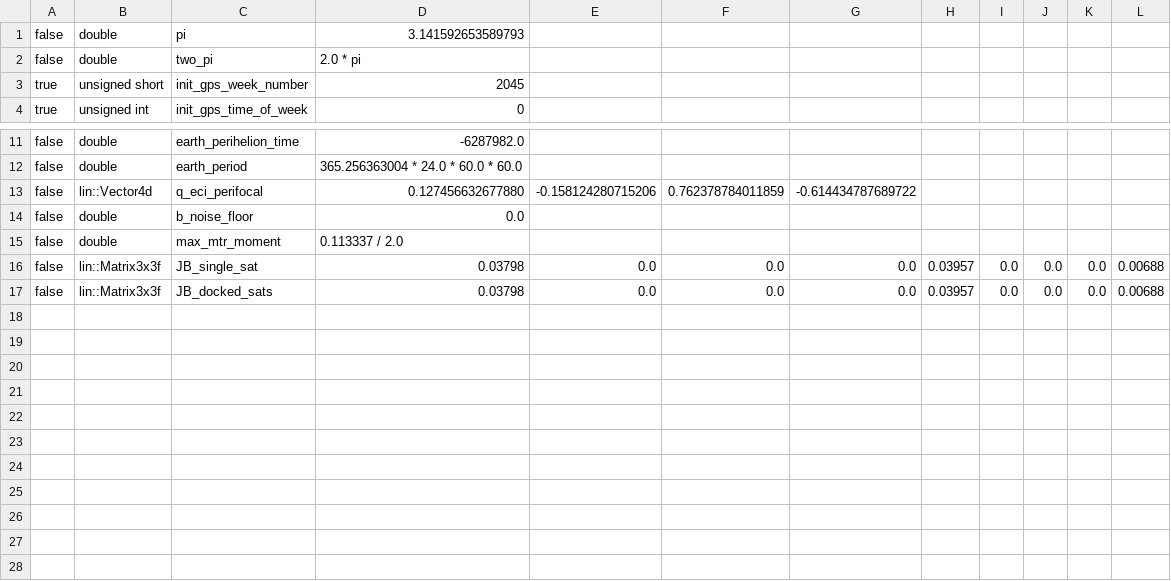
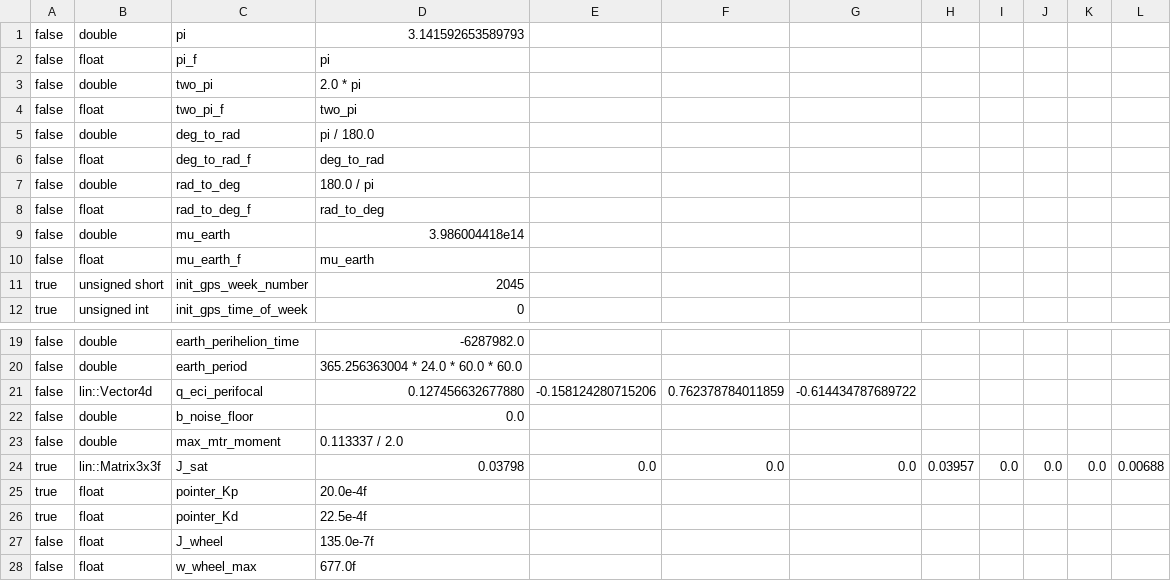
Before and after one commit to pathfinder-for-autonomous-navigation/psim, a CSV file: tools/constants.csv, drawn as a sheet; only a part is shown, gaps mark what is left out.

```diff
--- a/tools/constants.csv
+++ b/tools/constants.csv
@@ -1,3 +1,11 @@
 false,double,pi,3.141592653589793
+false,float,pi_f,pi
 false,double,two_pi,2.0 * pi
+false,float,two_pi_f,two_pi
+false,double,deg_to_rad,pi / 180.0
+false,float,deg_to_rad_f,deg_to_rad
+false,double,rad_to_deg,180.0 / pi
+false,float,rad_to_deg_f,rad_to_deg
+false,double,mu_earth,3.986004418e14
+false,float,mu_earth_f,mu_earth
 true,unsigned short,init_gps_week_number,2045
@@ -15,3 +23,6 @@ false,double,b_noise_floor,0.0
 false,double,max_mtr_moment,0.113337 / 2.0
-false,lin::Matrix3x3f,JB_single_sat,0.03798,0.0,0.0,0.0,0.03957,0.0,0.0,0.0,0.00688
-false,lin::Matrix3x3f,JB_docked_sats,0.03798,0.0,0.0,0.0,0.03957,0.0,0.0,0.0,0.00688
+true,lin::Matrix3x3f,J_sat,0.03798,0.0,0.0,0.0,0.03957,0.0,0.0,0.0,0.00688
+true,float,pointer_Kp,20.0e-4f
+true,float,pointer_Kd,22.5e-4f
+false,float,J_wheel,135.0e-7f
+false,float,w_wheel_max,677.0f
```
Also changed, not shown: 5 other files.
